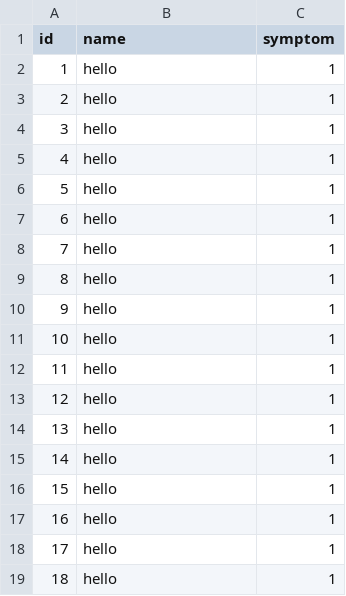
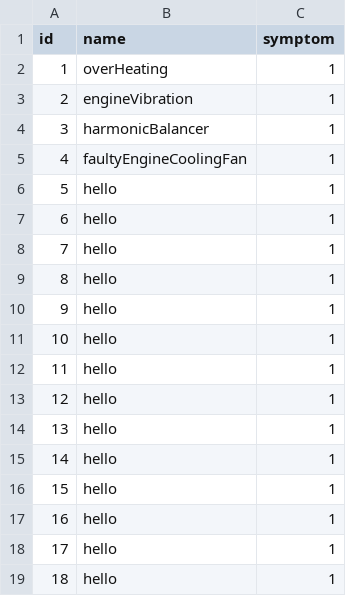
Before and after one commit to dpsinghvij/autodoc, a CSV file: data.csv, drawn as a sheet.

```diff
--- a/data.csv
+++ b/data.csv
@@ -1,6 +1,6 @@
 id,name,symptom
-1,hello,1
-2,hello,1
-3,hello,1
-4,hello,1
+1,overHeating,1
+2,engineVibration,1
+3,harmonicBalancer,1
+4,faultyEngineCoolingFan,1
 5,hello,1
```
Also changed, not shown: 4 other files.
